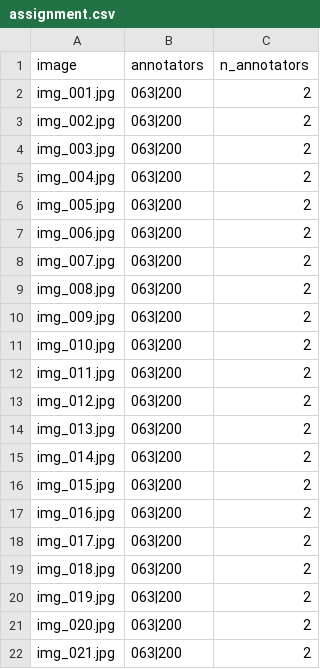
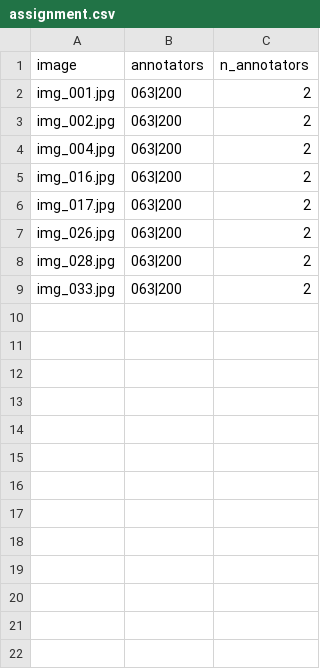
Before and after one commit to Fat137/K5-L23-Day07-PhatQuang-Guideline-Taxonomy-QC, a CSV file: submission/qc/assignment.csv, drawn as a sheet; only a part is shown; the shorter side is filled out with more unchanged rows; the diff covers the shown part only; the diff names each change by its address in the sheet, - before the commit and + after, or states it on an @@ line.

```diff
--- a/submission/qc/assignment.csv
+++ b/submission/qc/assignment.csv
-row 4: img_003.jpg | 063|200 | 2
-row 6: img_005.jpg | 063|200 | 2
-row 7: img_006.jpg | 063|200 | 2
-row 8: img_007.jpg | 063|200 | 2
-row 9: img_008.jpg | 063|200 | 2
-row 10: img_009.jpg | 063|200 | 2
-row 11: img_010.jpg | 063|200 | 2
-row 12: img_011.jpg | 063|200 | 2
-row 13: img_012.jpg | 063|200 | 2
-row 14: img_013.jpg | 063|200 | 2
-row 15: img_014.jpg | 063|200 | 2
-row 16: img_015.jpg | 063|200 | 2
-row 19: img_018.jpg | 063|200 | 2
-row 20: img_019.jpg | 063|200 | 2
-row 21: img_020.jpg | 063|200 | 2
-row 22: img_021.jpg | 063|200 | 2
```
Also changed, not shown: 16 removed rows elsewhere in this file, 40 other files.
